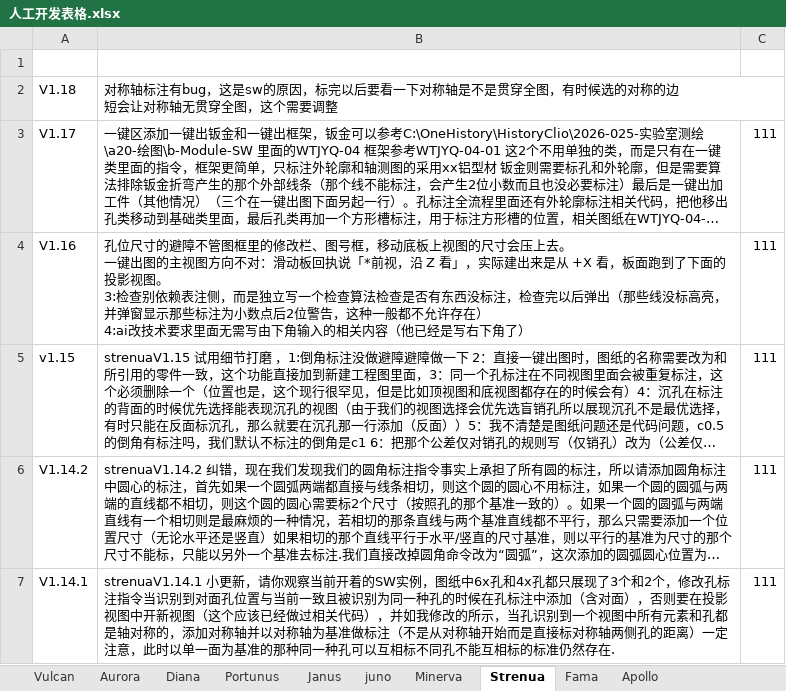
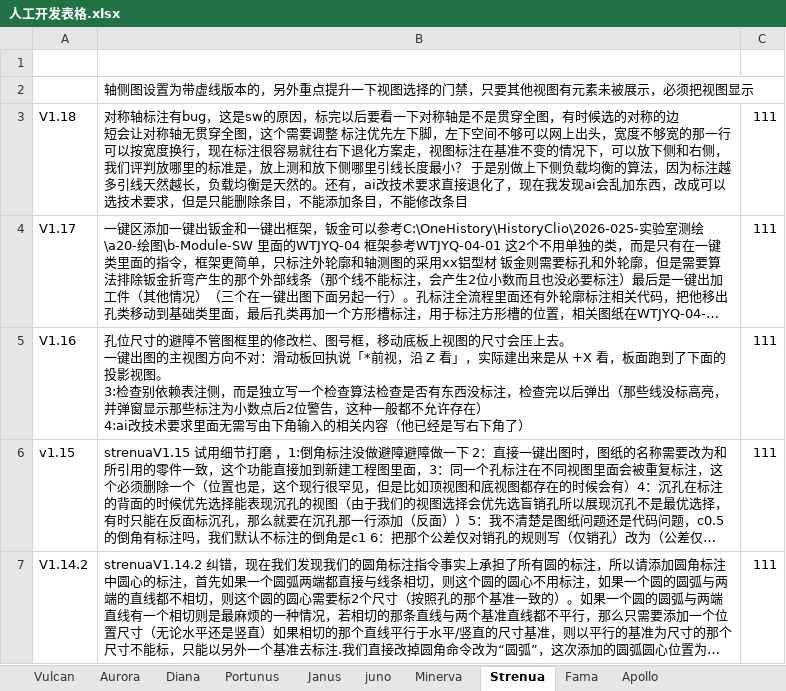
Before and after one commit to cyx3705/2026-019, an Excel workbook: b-Office-Diana/人工开发表格.xlsx, sheet Strenua, drawn as a sheet; only a part is shown; the shorter side is filled out with more unchanged rows; long unchanged cells end in …; values as stored, in another font and other column widths than the file's, no borders; addresses are those after the commit; the diff names each change by its address in the sheet, - before the commit and + after, or states it on an @@ line.

```diff
--- a/b-Office-Diana/人工开发表格.xlsx (sheet Strenua)
+++ b/b-Office-Diana/人工开发表格.xlsx (sheet Strenua)
+row 2:  | 轴侧图设置为带虚线版本的，另外重点提升一下视图选择的门禁，只要其他视图有元素未被展示，必须把视图显示
-B3: …需要调整
+B3: …需要调整 标注优先左下脚，左下空间不够可以网上出头，宽度不够宽的那一行可以按宽度换行，现在标注很容易就往右下退化方案走，视图标注在基准不变的情况下，可以放下侧和右侧，我们评判放哪里的标准是，放上测和放下侧哪里引线长度最小？ 于是别做上下侧负载均衡的算法，因为标注越多引线天然越长，负载均衡是天然的。还有，ai改技术要求直接退化了，现在我发现ai会乱加东西，改成可以选技术要求，但是只能删除条目，不能添加条目，不能修改条目
-C3: (empty)
+C3: 111
```
Also changed, not shown: sheet Minerva, sheet Vulcan.
